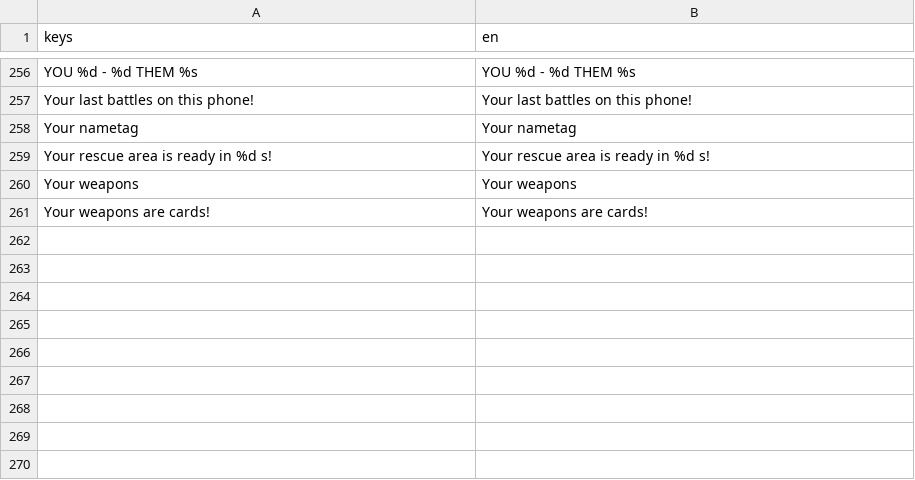
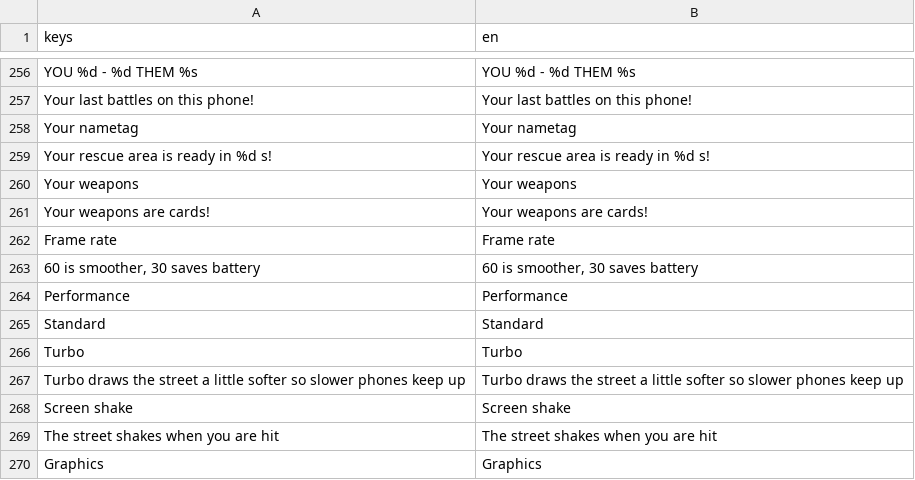
Before and after one commit to earl-gh/kalyeah, a CSV file: data/i18n/strings.csv, drawn as a sheet; only a part is shown, gaps mark what is left out; the diff names each change by its address in the sheet, - before the commit and + after, or states it on an @@ line.

```diff
--- a/data/i18n/strings.csv
+++ b/data/i18n/strings.csv
+row 262: Frame rate | Frame rate
+row 263: 60 is smoother, 30 saves battery | 60 is smoother, 30 saves battery
+row 264: Performance | Performance
+row 265: Standard | Standard
+row 266: Turbo | Turbo
+row 267: Turbo draws the street a little softer so slower phones keep up | Turbo draws the street a little softer so slower phones keep up
+row 268: Screen shake | Screen shake
+row 269: The street shakes when you are hit | The street shakes when you are hit
+row 270: Graphics | Graphics
```
Also changed, not shown: 9 other files.
